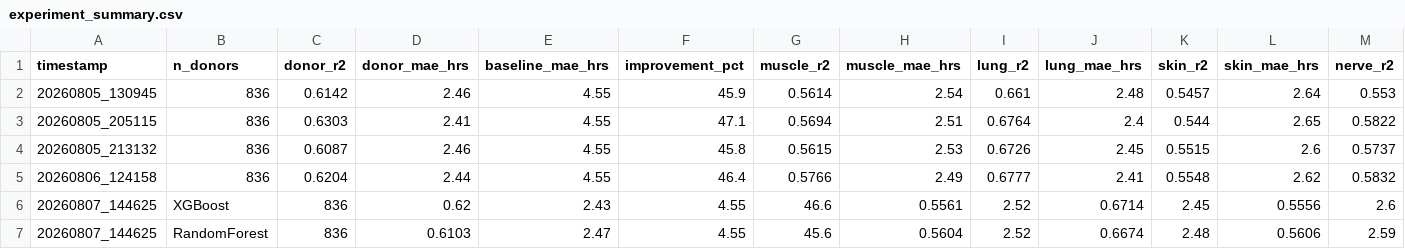
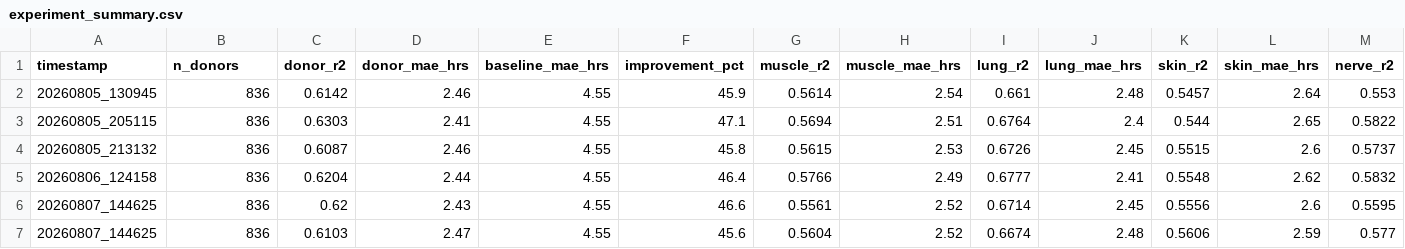
Before and after one commit to shizamusthafa20/ForensicChrono, a CSV file: results/experiment_summary.csv, drawn as a sheet; only a part is shown; the diff covers the shown part only; the diff names each change by its address in the sheet, - before the commit and + after, or states it on an @@ line.

```diff
--- a/results/experiment_summary.csv
+++ b/results/experiment_summary.csv
-B6 (n_donors): XGBoost
+B6 (n_donors): 836
-C6 (donor_r2): 836
+C6 (donor_r2): 0.62
-D6 (donor_mae_hrs): 0.62
+D6 (donor_mae_hrs): 2.43
-E6 (baseline_mae_hrs): 2.43
+E6 (baseline_mae_hrs): 4.55
-F6 (improvement_pct): 4.55
+F6 (improvement_pct): 46.6
-G6 (muscle_r2): 46.6
+G6 (muscle_r2): 0.5561
-H6 (muscle_mae_hrs): 0.5561
+H6 (muscle_mae_hrs): 2.52
-I6 (lung_r2): 2.52
+I6 (lung_r2): 0.6714
-J6 (lung_mae_hrs): 0.6714
+J6 (lung_mae_hrs): 2.45
-K6 (skin_r2): 2.45
+K6 (skin_r2): 0.5556
-L6 (skin_mae_hrs): 0.5556
+L6 (skin_mae_hrs): 2.6
-M6 (nerve_r2): 2.6
+M6 (nerve_r2): 0.5595
-B7 (n_donors): RandomForest
+B7 (n_donors): 836
-C7 (donor_r2): 836
+C7 (donor_r2): 0.6103
-D7 (donor_mae_hrs): 0.6103
+D7 (donor_mae_hrs): 2.47
-E7 (baseline_mae_hrs): 2.47
+E7 (baseline_mae_hrs): 4.55
-F7 (improvement_pct): 4.55
+F7 (improvement_pct): 45.6
-G7 (muscle_r2): 45.6
+G7 (muscle_r2): 0.5604
-H7 (muscle_mae_hrs): 0.5604
+H7 (muscle_mae_hrs): 2.52
-I7 (lung_r2): 2.52
+I7 (lung_r2): 0.6674
-J7 (lung_mae_hrs): 0.6674
+J7 (lung_mae_hrs): 2.48
-K7 (skin_r2): 2.48
+K7 (skin_r2): 0.5606
-L7 (skin_mae_hrs): 0.5606
+L7 (skin_mae_hrs): 2.59
-M7 (nerve_r2): 2.59
+M7 (nerve_r2): 0.577
```
Also changed, not shown: 44 edited cells elsewhere in this file, 16 other files.
